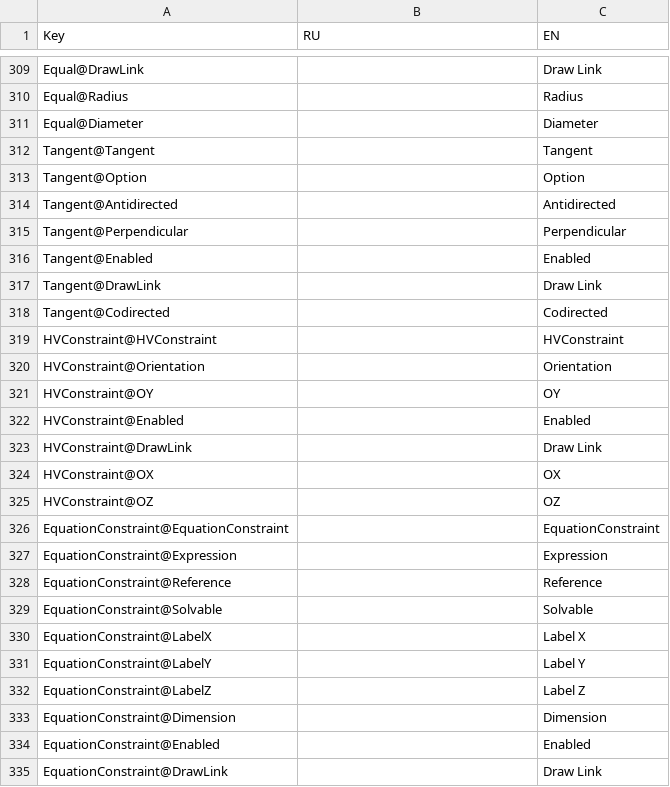
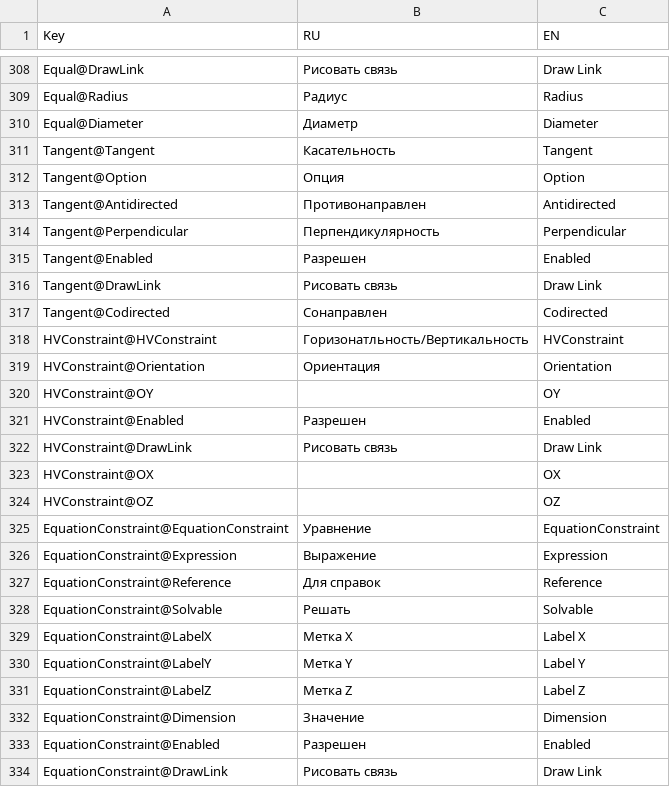
Before and after one commit to NoteCAD/NoteCAD, a CSV file: Assets/BuiltinFiles/Translation.csv, drawn as a sheet; only a part is shown, gaps mark what is left out; addresses are those after the commit; the diff covers the shown part only; the diff names each change by its address in the sheet, - before the commit and + after, or states it on an @@ line.

```diff
--- a/Assets/BuiltinFiles/Translation.csv
+++ b/Assets/BuiltinFiles/Translation.csv
-B308 (RU): (empty)
+B308 (RU): Рисовать связь
-B309 (RU): (empty)
+B309 (RU): Радиус
-B310 (RU): (empty)
+B310 (RU): Диаметр
-B311 (RU): (empty)
+B311 (RU): Касательность
-B312 (RU): (empty)
+B312 (RU): Опция
-B313 (RU): (empty)
+B313 (RU): Противонаправлен
-B314 (RU): (empty)
+B314 (RU): Перпендикулярность
-B315 (RU): (empty)
+B315 (RU): Разрешен
-B316 (RU): (empty)
+B316 (RU): Рисовать связь
-B317 (RU): (empty)
+B317 (RU): Сонаправлен
-B318 (RU): (empty)
+B318 (RU): Горизонатльность/Вертикальность
-B319 (RU): (empty)
+B319 (RU): Ориентация
-B321 (RU): (empty)
+B321 (RU): Разрешен
-B322 (RU): (empty)
+B322 (RU): Рисовать связь
-B325 (RU): (empty)
+B325 (RU): Уравнение
-B326 (RU): (empty)
+B326 (RU): Выражение
-B327 (RU): (empty)
+B327 (RU): Для справок
-B328 (RU): (empty)
+B328 (RU): Решать
-B329 (RU): (empty)
+B329 (RU): Метка X
-B330 (RU): (empty)
+B330 (RU): Метка Y
-B331 (RU): (empty)
+B331 (RU): Метка Z
-B332 (RU): (empty)
+B332 (RU): Значение
-B333 (RU): (empty)
+B333 (RU): Разрешен
-B334 (RU): (empty)
+B334 (RU): Рисовать связь
```
Also changed, not shown: 7 added rows, 1 removed row and 59 edited cells elsewhere in this file.
